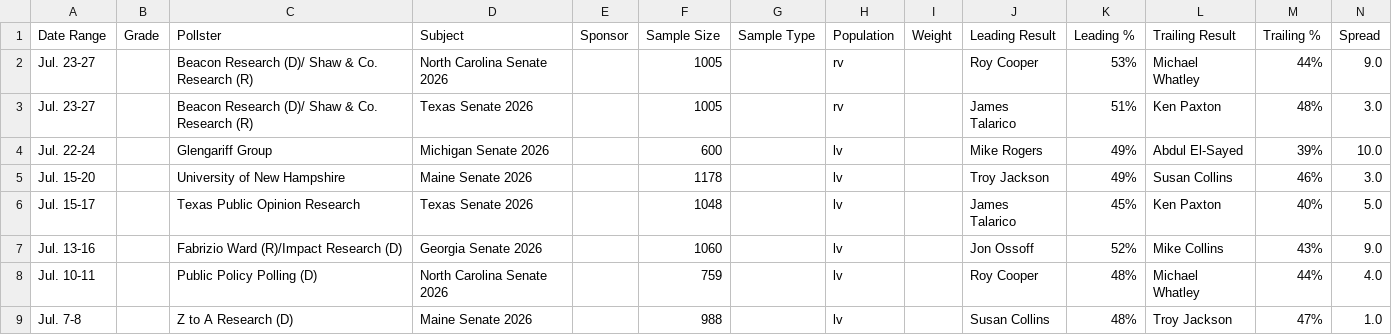
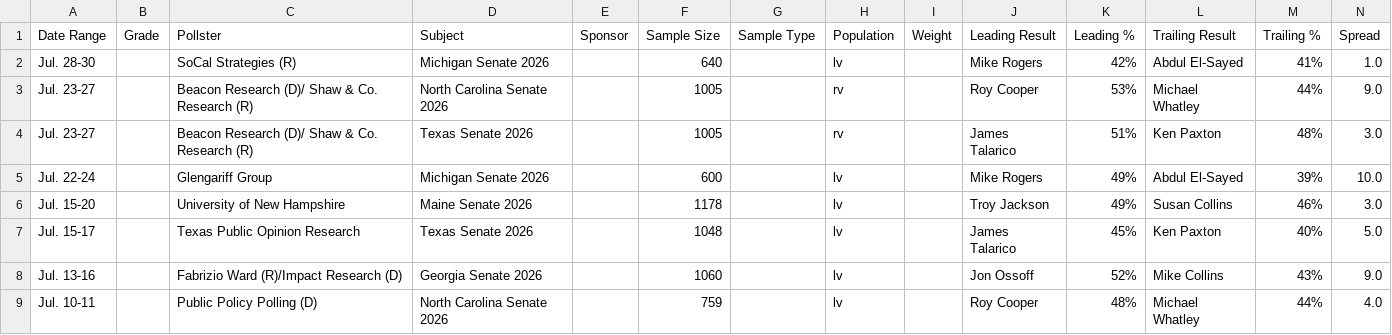
Before and after one commit to Hijodeagua/Election-models-by-Tre, a CSV file: data/fallback/votehub_senate.csv, drawn as a sheet; only a part is shown; the shorter side is filled out with more unchanged rows.

```diff
--- a/data/fallback/votehub_senate.csv
+++ b/data/fallback/votehub_senate.csv
@@ -1,2 +1,3 @@
 Date Range,Grade,Pollster,Subject,Sponsor,Sample Size,Sample Type,Population,Weight,Leading Result,Leading %,Trailing Result,Trailing %,Spread
+Jul. 28-30,,SoCal Strategies (R),Michigan Senate 2026,,640,,lv,,Mike Rogers,42%,Abdul El-Sayed,41%,1.0
 Jul. 23-27,,Beacon Research (D)/ Shaw & Co. Research (R),North Carolina Senate 2026,,1005,,rv,,Roy Cooper,53%,Michael Whatley,44%,9.0
```
Also changed, not shown: data/fallback/market_odds.csv, 7 other files.
